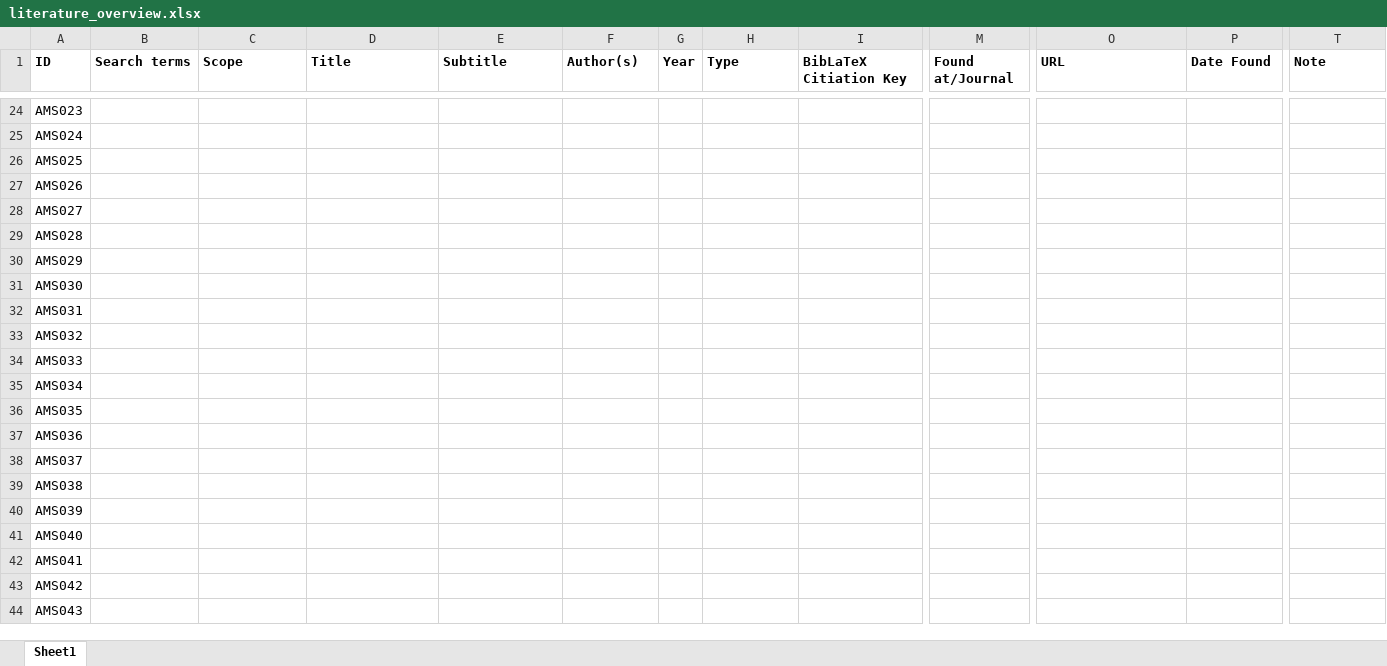
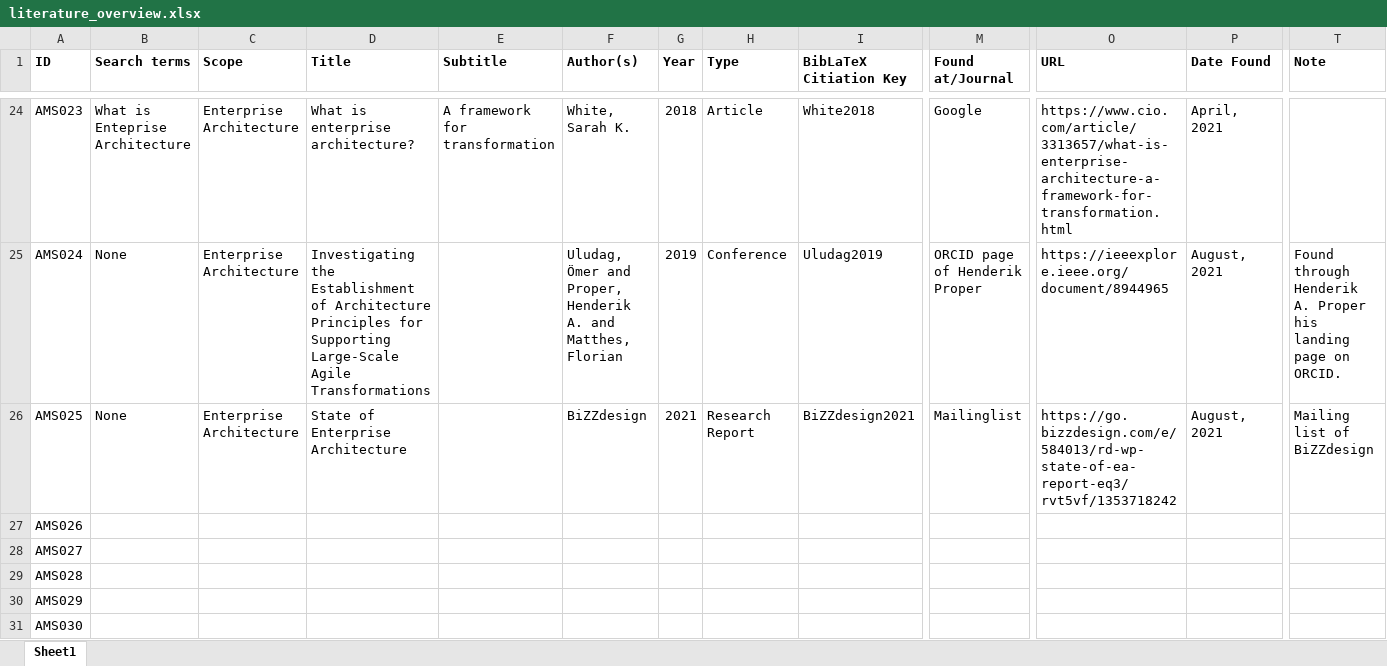
Before and after one commit to JRBliekendaal/master-thesis, an Excel workbook: literature/literature_overview.xlsx, sheet Sheet1, drawn as a sheet; only a part is shown, gaps mark what is left out; the shorter side is filled out with more unchanged rows; values as stored, in another font and other column widths than the file's, no borders; the diff covers the shown part only; the diff names each change by its address in the sheet, - before the commit and + after, or states it on an @@ line.

```diff
--- a/literature/literature_overview.xlsx (sheet Sheet1)
+++ b/literature/literature_overview.xlsx (sheet Sheet1)
-B24 (Search terms): (empty)
+B24 (Search terms): What is Enteprise Architecture
-C24:C26 (Scope): (empty)
+C24:C26 (Scope): Enterprise Architecture
-D24 (Title): (empty)
+D24 (Title): What is enterprise architecture?
-E24 (Subtitle): (empty)
+E24 (Subtitle): A framework for transformation
-F24 (Author(s)): (empty)
+F24 (Author(s)): White, Sarah K.
-G24 (Year): (empty)
+G24 (Year): 2018
-H24 (Type): (empty)
+H24 (Type): Article
-I24 (BibLaTeX Citiation Key): (empty)
+I24 (BibLaTeX Citiation Key): White2018
-M24 (Found at/Journal): (empty)
+M24 (Found at/Journal): Google
-O24 (URL): (empty)
+O24 (URL): https://www.cio.com/article/3313657/what-is-enterprise-architecture-a-framework-for-transformation.html
-P24 (Date Found): (empty)
+P24 (Date Found): April, 2021
-B25:B26 (Search terms): (empty)
+B25:B26 (Search terms): None
-D25 (Title): (empty)
+D25 (Title): Investigating the Establishment of Architecture Principles for Supporting Large-Scale Agile Transformations
-F25 (Author(s)): (empty)
+F25 (Author(s)): Uludag, Ömer and Proper, Henderik A. and Matthes, Florian
-G25 (Year): (empty)
+G25 (Year): 2019
-H25 (Type): (empty)
+H25 (Type): Conference
-I25 (BibLaTeX Citiation Key): (empty)
+I25 (BibLaTeX Citiation Key): Uludag2019
-M25 (Found at/Journal): (empty)
+M25 (Found at/Journal): ORCID page of Henderik Proper
-O25 (URL): (empty)
+O25 (URL): https://ieeexplore.ieee.org/document/8944965
-P25:P26 (Date Found): (empty)
+P25:P26 (Date Found): August, 2021
-T25 (Note): (empty)
+T25 (Note): Found through Henderik A. Proper his landing page on ORCID.
-D26 (Title): (empty)
+D26 (Title): State of Enterprise Architecture
-F26 (Author(s)): (empty)
+F26 (Author(s)): BiZZdesign
-G26 (Year): (empty)
+G26 (Year): 2021
-H26 (Type): (empty)
+H26 (Type): Research Report
-I26 (BibLaTeX Citiation Key): (empty)
+I26 (BibLaTeX Citiation Key): BiZZdesign2021
-M26 (Found at/Journal): (empty)
+M26 (Found at/Journal): Mailinglist
-O26 (URL): (empty)
+O26 (URL): https://go.bizzdesign.com/e/584013/rd-wp-state-of-ea-report-eq3/rvt5vf/1353718242
-T26 (Note): (empty)
+T26 (Note): Mailing list of BiZZdesign
```
Also changed, not shown: 62 edited cells elsewhere in this sheet, 8 other files.
